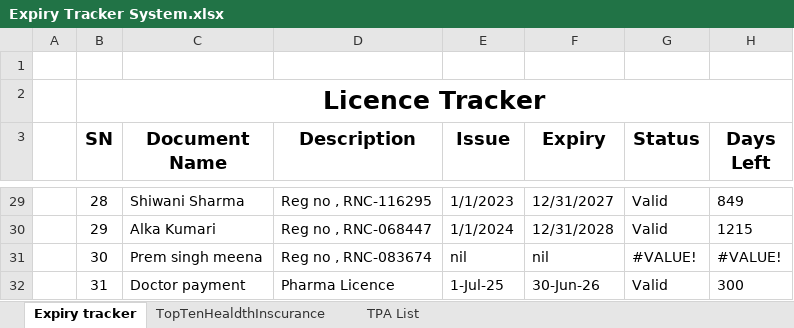
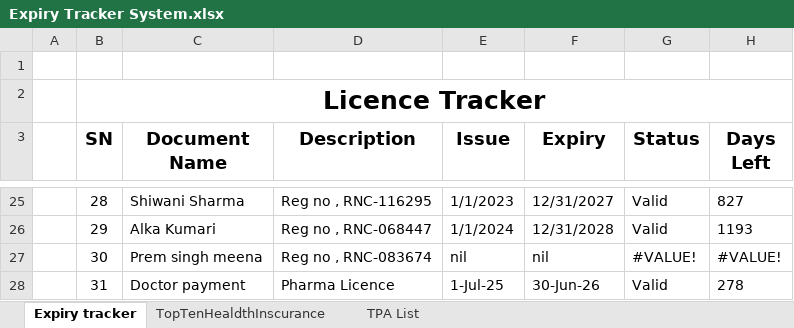
Before and after one commit to DevOpsBahadurKhan/Bnj, an Excel workbook: Expiry Tracker System.xlsx, sheet Expiry tracker, drawn as a sheet; only a part is shown, gaps mark what is left out; values as stored, in another font and other column widths than the file's, no borders; conditional formats not drawn; addresses are those after the commit; the diff covers the shown part only; the diff names each change by its address in the sheet, - before the commit and + after, or states it on an @@ line.

```diff
--- a/Expiry Tracker System.xlsx (sheet Expiry tracker)
+++ b/Expiry Tracker System.xlsx (sheet Expiry tracker)
-H25 (Days Left): 849
+H25 (Days Left): 827
-H26 (Days Left): 1215
+H26 (Days Left): 1193
-H28 (Days Left): 300
+H28 (Days Left): 278
```
Also changed, not shown: 4 removed rows and 27 edited cells elsewhere in this sheet, formulas that keep their value, MAA-YOJANA-PACKAGELIST/Accounts/transactionDetails.xlsx, 1 other file.
